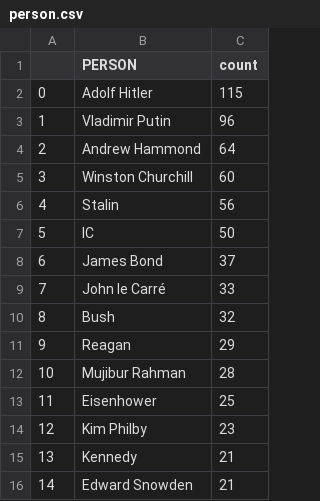
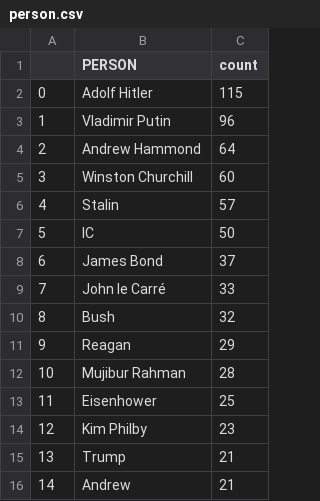
Before and after one commit to yusufaliozkan/zotero-intelligence-bibliography, a CSV file: person.csv, drawn as a sheet.

Commit message:
Update Zotero data

```diff
--- a/person.csv
+++ b/person.csv
@@ -5,3 +5,3 @@
 3,Winston Churchill,60
-4,Stalin,56
+4,Stalin,57
 5,IC,50
@@ -14,3 +14,3 @@
 12,Kim Philby,23
-13,Kennedy,21
-14,Edward Snowden,21
+13,Trump,21
+14,Andrew,21
```
Also changed, not shown: countries.csv, gpe.csv, 2 other files.
